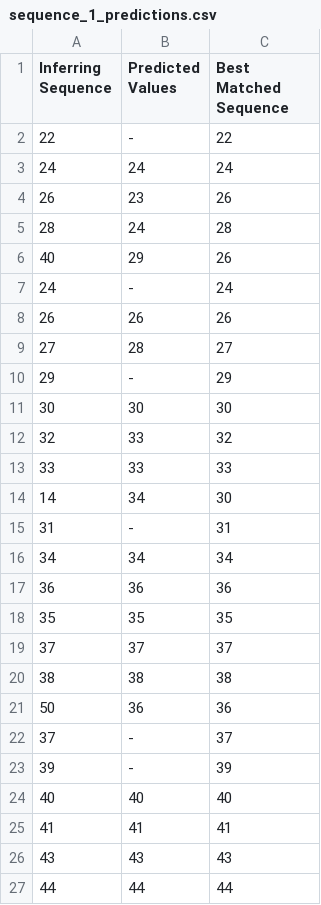
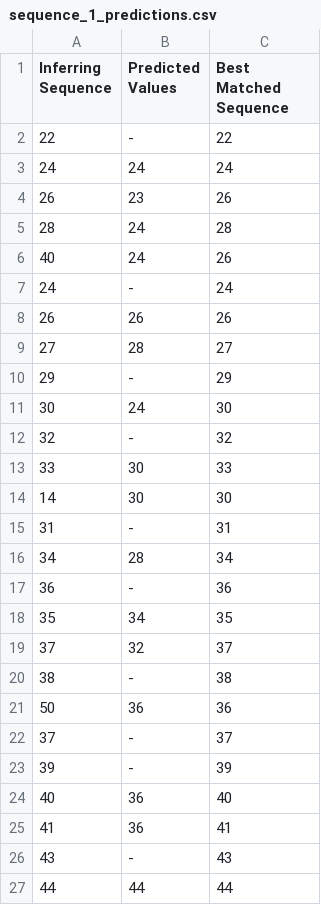
Before and after one commit to Muhammad-Talha-S/synergy-neocortex-ad, a CSV file: source/MySEProject/AnomalyDetectionTeamSynergy/ModelPredictions/sequence_1_predictions.csv, drawn as a sheet.

```diff
--- a/source/MySEProject/AnomalyDetectionTeamSynergy/ModelPredictions/sequence_1_predictions.csv
+++ b/source/MySEProject/AnomalyDetectionTeamSynergy/ModelPredictions/sequence_1_predictions.csv
@@ -5,3 +5,3 @@ Inferring Sequence,Predicted Values, Best Matched Sequence
 28,24,28
-40,29,26
+40,24,26
 24,-,24
@@ -10,12 +10,12 @@ Inferring Sequence,Predicted Values, Best Matched Sequence
 29,-,29
-30,30,30
-32,33,32
-33,33,33
-14,34,30
+30,24,30
+32,-,32
+33,30,33
+14,30,30
 31,-,31
-34,34,34
-36,36,36
-35,35,35
-37,37,37
-38,38,38
+34,28,34
+36,-,36
+35,34,35
+37,32,37
+38,-,38
 50,36,36
@@ -23,5 +23,5 @@ Inferring Sequence,Predicted Values, Best Matched Sequence
 39,-,39
-40,40,40
-41,41,41
-43,43,43
+40,36,40
+41,36,41
+43,-,43
 44,44,44
```
Also changed, not shown: 4 other files.
